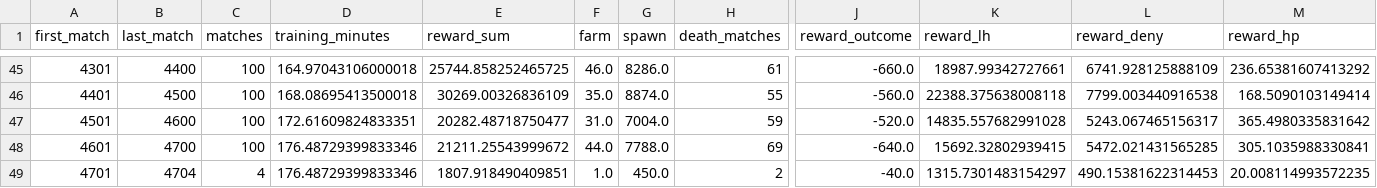
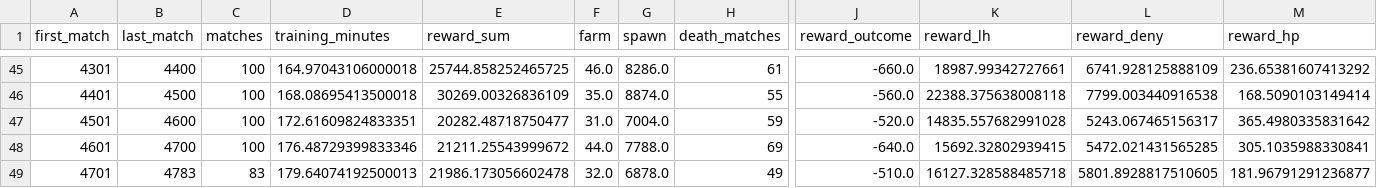
Before and after one commit to Zeltq/AMI, a CSV file: reports/P09b/rl-100-matches.csv, drawn as a sheet; only a part is shown, gaps mark what is left out; the diff covers the shown part only; the diff names each change by its address in the sheet, - before the commit and + after, or states it on an @@ line.

```diff
--- a/reports/P09b/rl-100-matches.csv
+++ b/reports/P09b/rl-100-matches.csv
-B49 (last_match): 4704
+B49 (last_match): 4783
-C49 (matches): 4
+C49 (matches): 83
-D49 (training_minutes): 176.48729399833346
+D49 (training_minutes): 179.64074192500013
-E49 (reward_sum): 1807.918490409851
+E49 (reward_sum): 21986.173056602478
-F49 (farm): 1.0
+F49 (farm): 32.0
-G49 (spawn): 450.0
+G49 (spawn): 6878.0
-H49 (death_matches): 2
+H49 (death_matches): 49
-J49 (reward_outcome): -40.0
+J49 (reward_outcome): -510.0
-K49 (reward_lh): 1315.7301483154297
+K49 (reward_lh): 16127.328588485718
-L49 (reward_deny): 490.15381622314453
+L49 (reward_deny): 5801.8928817510605
-M49 (reward_hp): 20.008114993572235
+M49 (reward_hp): 181.96791291236877
```
Also changed, not shown: 1 edited cell elsewhere in this file, reports/P09b/rl-updates.csv, 3 other files.
